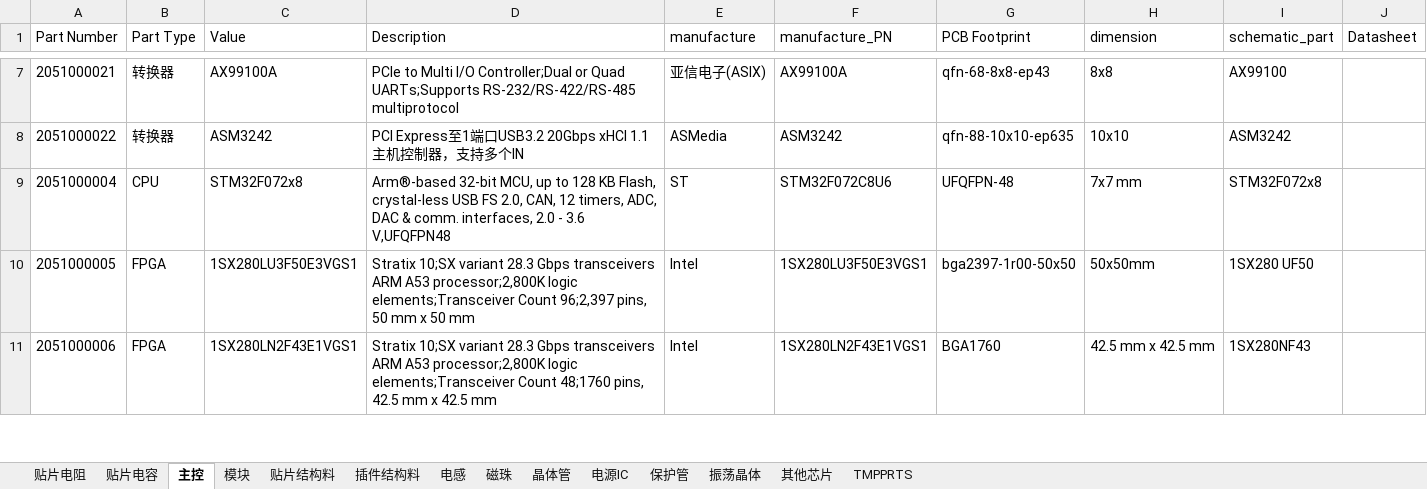
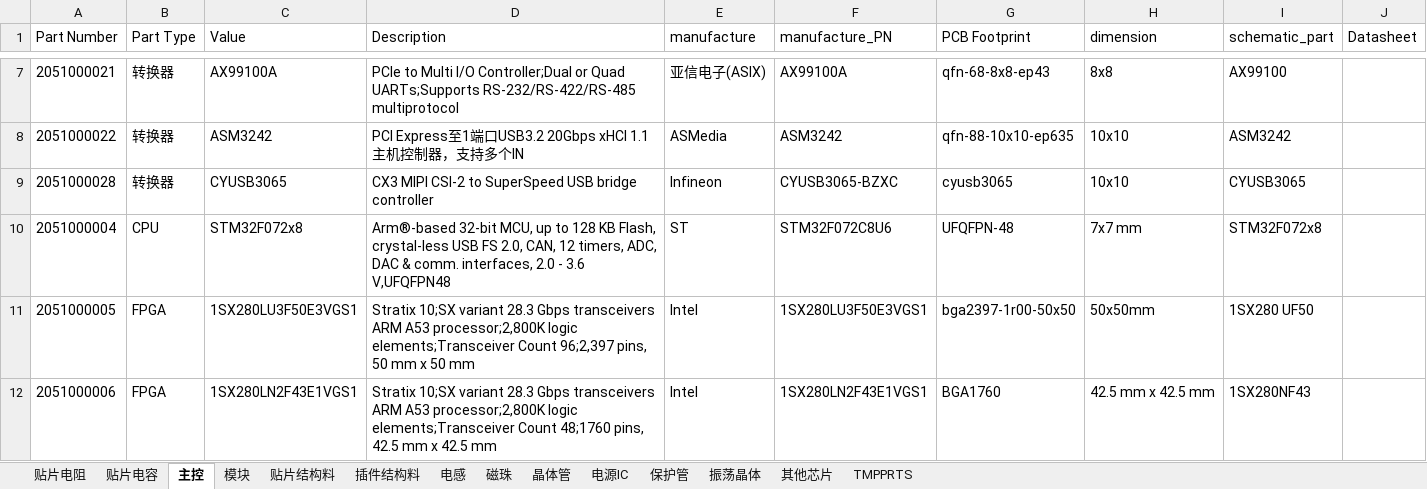
Before and after one commit to wuyunyang/Cadence_Lib, an Excel workbook: WyyComponentDatabase.xlsx, sheet 主控, drawn as a sheet; only a part is shown, gaps mark what is left out; values as stored, in another font and other column widths than the file's, no borders; conditional formats not drawn; the diff names each change by its address in the sheet, - before the commit and + after, or states it on an @@ line.

```diff
--- a/WyyComponentDatabase.xlsx (sheet 主控)
+++ b/WyyComponentDatabase.xlsx (sheet 主控)
+row 9: 2051000028 | 转换器 | CYUSB3065 | CX3 MIPI CSI-2 to SuperSpeed USB bridge controller | Infineon | CYUSB3065-BZXC | cyusb3065 | 10x10 | CYUSB3065
```
Also changed, not shown: sheet 振荡晶体, sheet 贴片结构料, sheet 其他芯片, sheet 电感, sheet 电源IC, 14 other files.
